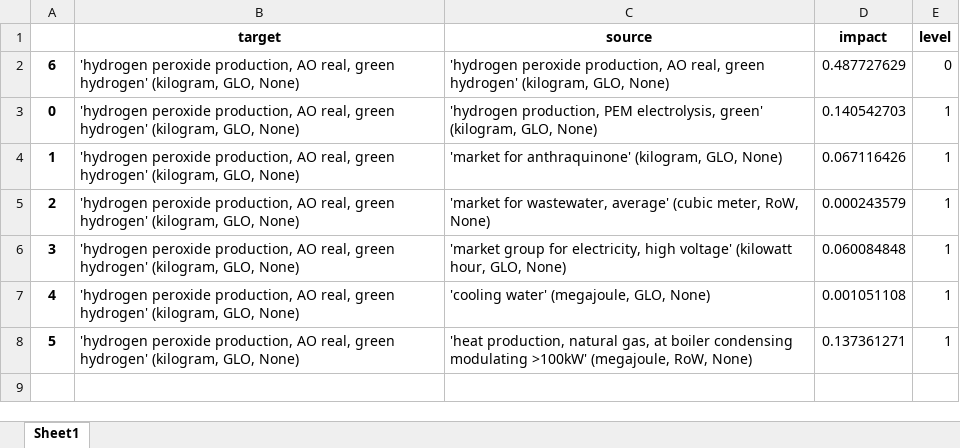
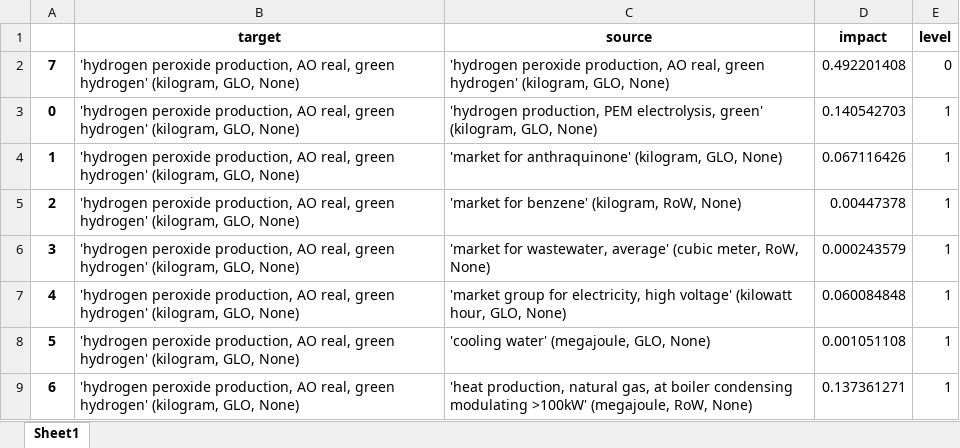
Before and after one commit to abhix2704/Nitrous-oxide-production, an Excel workbook: results/breakdown/hydrogen peroxide production, AO real, green hydrogen.xlsx, sheet Sheet1, drawn as a sheet; values as stored, in another font and other column widths than the file's, no borders; the diff names each change by its address in the sheet, - before the commit and + after, or states it on an @@ line.

```diff
--- a/results/breakdown/hydrogen peroxide production, AO real, green hydrogen.xlsx (sheet Sheet1)
+++ b/results/breakdown/hydrogen peroxide production, AO real, green hydrogen.xlsx (sheet Sheet1)
-A2: 6
+A2: 7
-D2 (impact): 0.487727629
+D2 (impact): 0.492201408
-C5 (source): 'market for wastewater, average' (cubic meter, RoW, None)
+C5 (source): 'market for benzene' (kilogram, RoW, None)
-D5 (impact): 0.000243579
+D5 (impact): 0.00447378
-C6 (source): 'market group for electricity, high voltage' (kilowatt hour, GLO, None)
+C6 (source): 'market for wastewater, average' (cubic meter, RoW, None)
-D6 (impact): 0.060084848
+D6 (impact): 0.000243579
-C7 (source): 'cooling water' (megajoule, GLO, None)
+C7 (source): 'market group for electricity, high voltage' (kilowatt hour, GLO, None)
-D7 (impact): 0.001051108
+D7 (impact): 0.060084848
-C8 (source): 'heat production, natural gas, at boiler condensing modulating >100kW' (megajoule, RoW, None)
+C8 (source): 'cooling water' (megajoule, GLO, None)
-D8 (impact): 0.137361271
+D8 (impact): 0.001051108
+row 9: 6 | 'hydrogen peroxide production, AO real, green hydrogen' (kilogram, GLO, None) | 'heat production, natural gas, at boiler condensing modulating >100kW' (megajoule, RoW, None) | 0.137361271 | 1
```
Also changed, not shown: data/inventories_ei310.xlsx, results/breakdown/hydrogen peroxide production, AO real, fossil hydrogen.xlsx, 12 other files.
